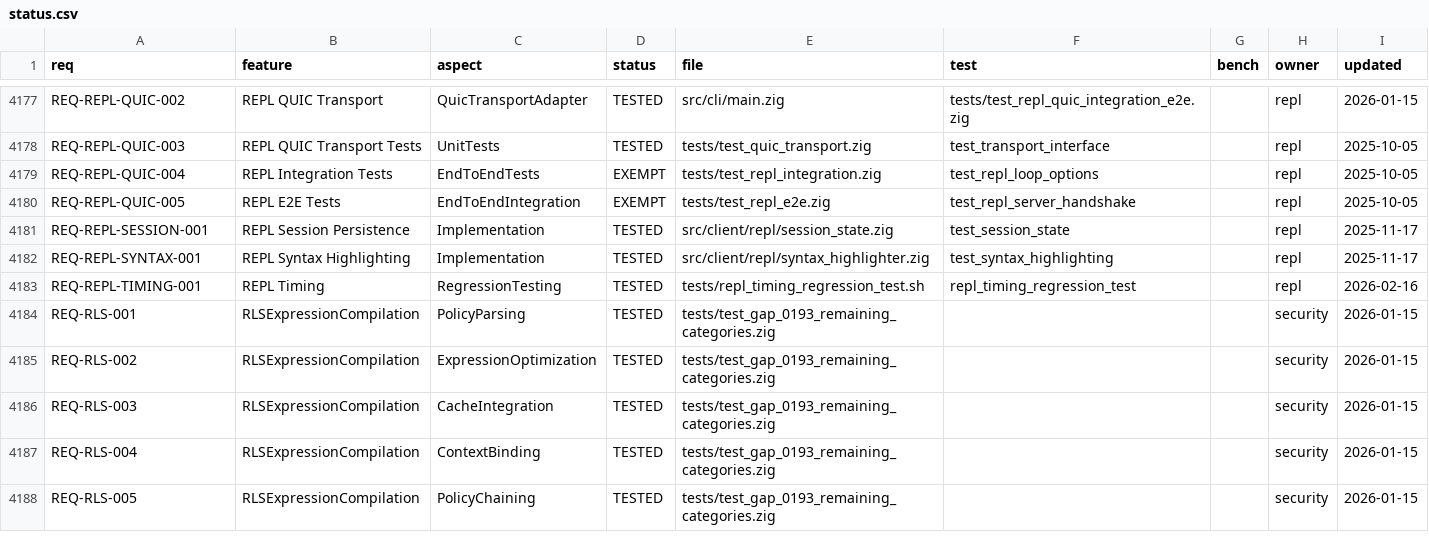
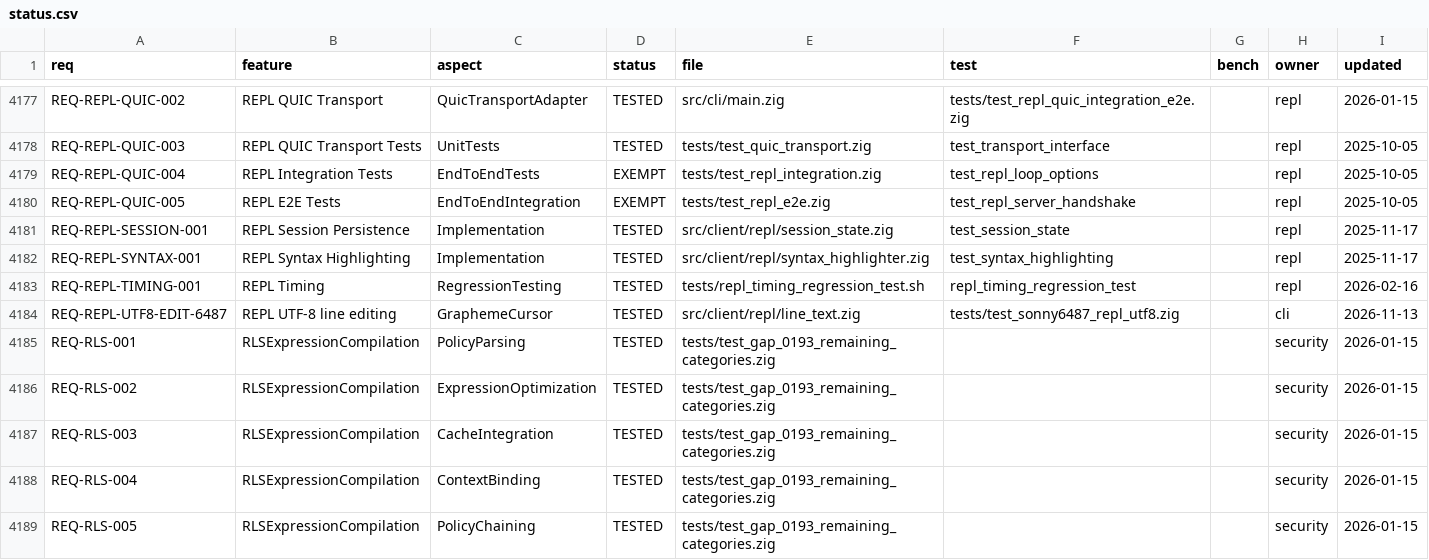
Before and after one commit to geodedb/geode, a CSV file: tools/canaryscan/status.csv, drawn as a sheet; only a part is shown, gaps mark what is left out; the diff names each change by its address in the sheet, - before the commit and + after, or states it on an @@ line.

Commit message:
fix(repl): the shell editor inserts, moves over and deletes UTF-8 text by grapheme cluster; Delete works (SONNY-6487)

```diff
--- a/tools/canaryscan/status.csv
+++ b/tools/canaryscan/status.csv
+row 4184: REQ-REPL-UTF8-EDIT-6487 | REPL UTF-8 line editing | GraphemeCursor | TESTED | src/client/repl/line_text.zig | tests/test_sonny6487_repl_utf8.zig |  | cli | 2026-11-13
```
Also changed, not shown: docs/status.csv, 7 other files.
